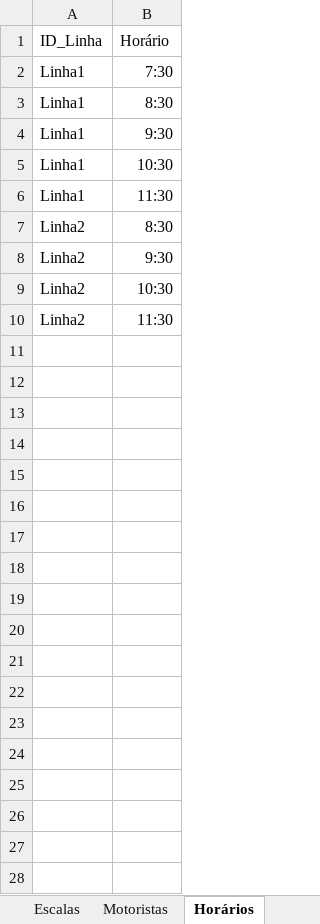
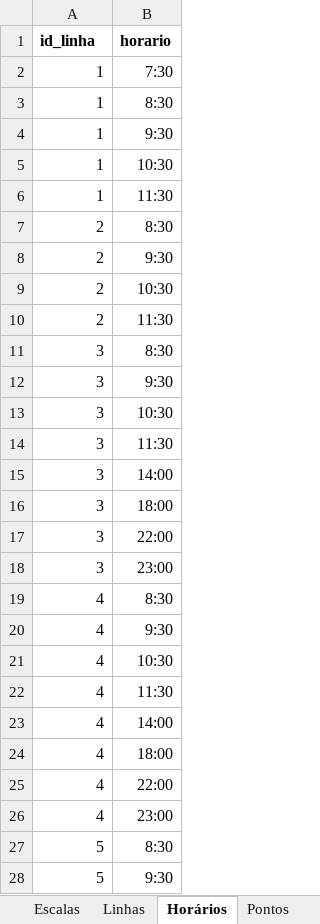
Before and after one commit to wellifabio/senai2021, an Excel workbook: 2des/bcd/aula03/onibus_dados.xlsx, sheet Horários, drawn as a sheet; only a part is shown; values as stored, in another font and other column widths than the file's, no borders; removed rows and columns are numbered as before the commit, all else as after; the diff covers the shown part only; the diff names each change by its address in the sheet, - before the commit and + after, or states it on an @@ line.

```diff
--- a/2des/bcd/aula03/onibus_dados.xlsx (sheet Horários)
+++ b/2des/bcd/aula03/onibus_dados.xlsx (sheet Horários)
-row 1: ID_Linha | Horário
+row 1: id_linha | horario
-A2:A6: Linha1
+A2:A6: 1
-A7:A10: Linha2
+A7:A10: 2
+row 11: 3 | 8:30
+row 12: 3 | 9:30
+row 13: 3 | 10:30
+row 14: 3 | 11:30
+row 15: 3 | 14:00
+row 16: 3 | 18:00
+row 17: 3 | 22:00
+row 18: 3 | 23:00
+row 19: 4 | 8:30
+row 20: 4 | 9:30
+row 21: 4 | 10:30
+row 22: 4 | 11:30
+row 23: 4 | 14:00
+row 24: 4 | 18:00
+row 25: 4 | 22:00
+row 26: 4 | 23:00
+row 27: 5 | 8:30
+row 28: 5 | 9:30
```
Also changed, not shown: 5 added rows elsewhere in this sheet, sheet Escalas, sheet Linhas, sheet Motoristas, sheet Pontos, other sheet tabs, 2des/bcd/aula03/society_dados.xlsx, 5 other files.
